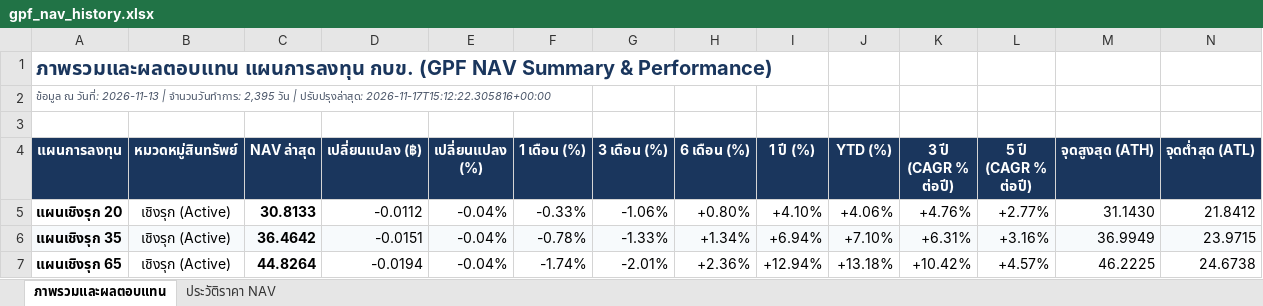
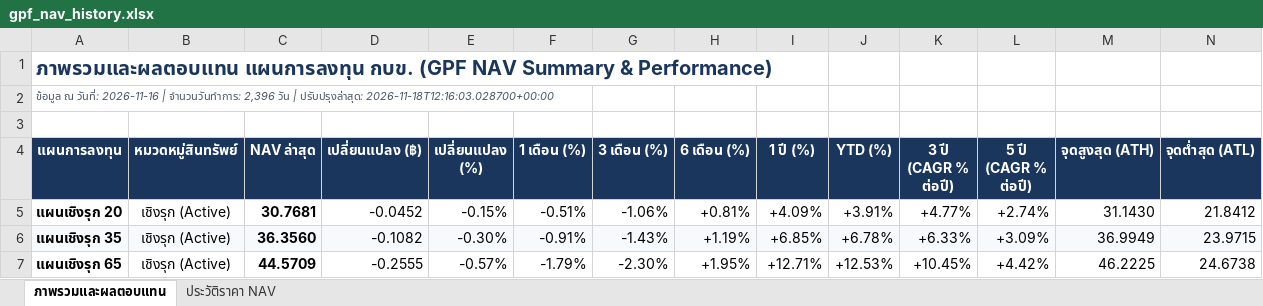
Before and after one commit to Sberich/gpf-nav-terminal, an Excel workbook: export/gpf_nav_history.xlsx, sheet ภาพรวมและผลตอบแทน, drawn as a sheet; only a part is shown; values as stored, in another font and other column widths than the file's, no borders; the diff covers the shown part only; the diff names each change by its address in the sheet, - before the commit and + after, or states it on an @@ line.

```diff
--- a/export/gpf_nav_history.xlsx (sheet ภาพรวมและผลตอบแทน)
+++ b/export/gpf_nav_history.xlsx (sheet ภาพรวมและผลตอบแทน)
-A2 (แผนการลงทุน): …ณ วันที่: 2026-11-13 | จำนวนวันทำการ: 2,395 วัน | ปรับปรุงล่าสุด: 2026-11-17T15:12:22.305816+00:00
+A2 (แผนการลงทุน): …ณ วันที่: 2026-11-16 | จำนวนวันทำการ: 2,396 วัน | ปรับปรุงล่าสุด: 2026-11-18T12:16:03.028700+00:00
-C5 (NAV ล่าสุด): 30.8133
+C5 (NAV ล่าสุด): 30.7681
-D5 (เปลี่ยนแปลง (฿)): -0.0112
+D5 (เปลี่ยนแปลง (฿)): -0.0452
-E5 (เปลี่ยนแปลง (%)): -0.04%
+E5 (เปลี่ยนแปลง (%)): -0.15%
-F5 (1 เดือน (%)): -0.33%
+F5 (1 เดือน (%)): -0.51%
-H5 (6 เดือน (%)): +0.80%
+H5 (6 เดือน (%)): +0.81%
-I5 (1 ปี (%)): +4.10%
+I5 (1 ปี (%)): +4.09%
-J5 (YTD (%)): +4.06%
+J5 (YTD (%)): +3.91%
-K5 (3 ปี (CAGR % ต่อปี)): +4.76%
+K5 (3 ปี (CAGR % ต่อปี)): +4.77%
-L5 (5 ปี (CAGR % ต่อปี)): +2.77%
+L5 (5 ปี (CAGR % ต่อปี)): +2.74%
-C6 (NAV ล่าสุด): 36.4642
+C6 (NAV ล่าสุด): 36.3560
-D6 (เปลี่ยนแปลง (฿)): -0.0151
+D6 (เปลี่ยนแปลง (฿)): -0.1082
-E6 (เปลี่ยนแปลง (%)): -0.04%
+E6 (เปลี่ยนแปลง (%)): -0.30%
-F6 (1 เดือน (%)): -0.78%
+F6 (1 เดือน (%)): -0.91%
-G6 (3 เดือน (%)): -1.33%
+G6 (3 เดือน (%)): -1.43%
-H6 (6 เดือน (%)): +1.34%
+H6 (6 เดือน (%)): +1.19%
-I6 (1 ปี (%)): +6.94%
+I6 (1 ปี (%)): +6.85%
-J6 (YTD (%)): +7.10%
+J6 (YTD (%)): +6.78%
-K6 (3 ปี (CAGR % ต่อปี)): +6.31%
+K6 (3 ปี (CAGR % ต่อปี)): +6.33%
-L6 (5 ปี (CAGR % ต่อปี)): +3.16%
+L6 (5 ปี (CAGR % ต่อปี)): +3.09%
-C7 (NAV ล่าสุด): 44.8264
+C7 (NAV ล่าสุด): 44.5709
-D7 (เปลี่ยนแปลง (฿)): -0.0194
+D7 (เปลี่ยนแปลง (฿)): -0.2555
-E7 (เปลี่ยนแปลง (%)): -0.04%
+E7 (เปลี่ยนแปลง (%)): -0.57%
-F7 (1 เดือน (%)): -1.74%
+F7 (1 เดือน (%)): -1.79%
-G7 (3 เดือน (%)): -2.01%
+G7 (3 เดือน (%)): -2.30%
-H7 (6 เดือน (%)): +2.36%
+H7 (6 เดือน (%)): +1.95%
-I7 (1 ปี (%)): +12.94%
+I7 (1 ปี (%)): +12.71%
-J7 (YTD (%)): +13.18%
+J7 (YTD (%)): +12.53%
-K7 (3 ปี (CAGR % ต่อปี)): +10.42%
+K7 (3 ปี (CAGR % ต่อปี)): +10.45%
-L7 (5 ปี (CAGR % ต่อปี)): +4.57%
+L7 (5 ปี (CAGR % ต่อปี)): +4.42%
```
Also changed, not shown: 96 edited cells elsewhere in this sheet, sheet ประวัติราคา NAV, public/export/gpf_nav_history.xlsx, 8 other files.
